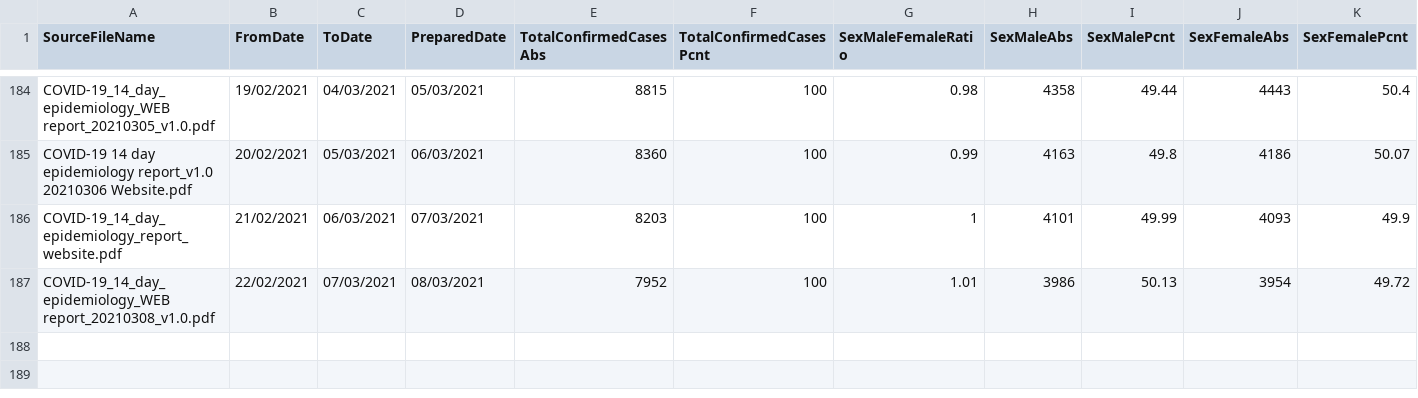
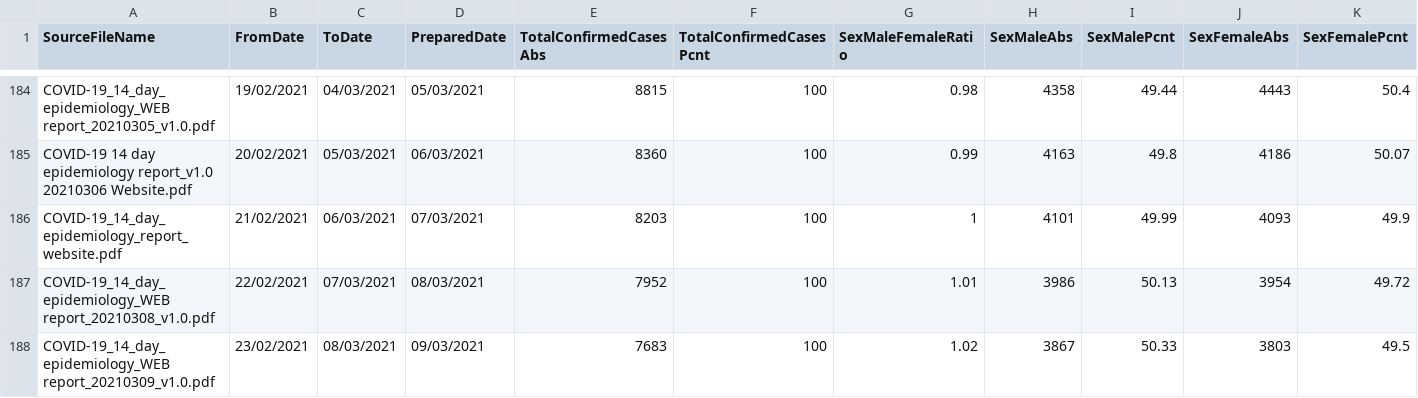
Before and after one commit to isag-covid19/covid19-dataextracts, a CSV file: DailyEpidemiology/Days.csv, drawn as a sheet; only a part is shown, gaps mark what is left out; rows hold the shown columns only; the diff names each change by its address in the sheet, - before the commit and + after, or states it on an @@ line.

```diff
--- a/DailyEpidemiology/Days.csv
+++ b/DailyEpidemiology/Days.csv
+row 188: COVID-19_14_day_epidemiology_WEB report_20210309_v1.0.pdf | 23/02/2021 | 08/03/2021 | 09/03/2021 | 7683 | 100 | 1.02 | 3867 | 50.33 | 3803 | 49.5
```
Also changed, not shown: NIWeekly/NorthenIrelandWeekly.csv, WeeklyEpidemiology/WeeklyIncidence.csv, 2 other files.
